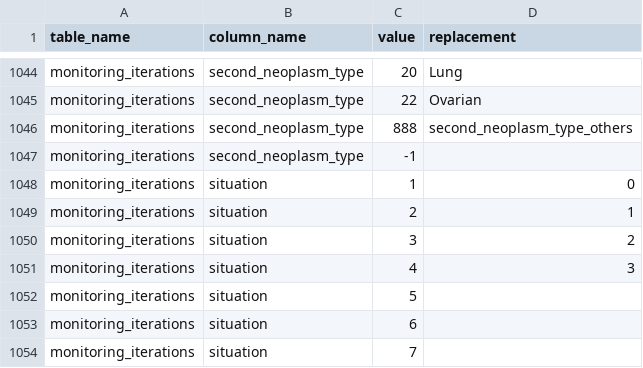
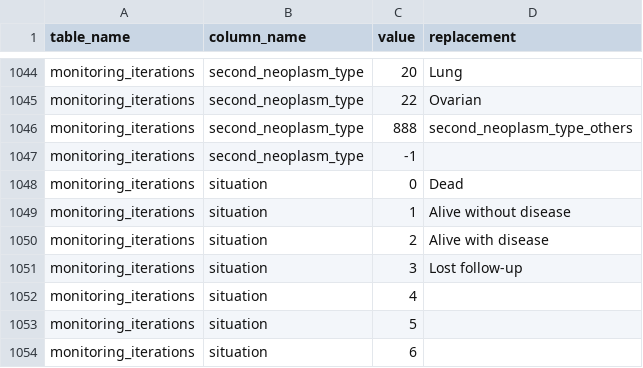
Before and after one commit to SDM-TIB/Dragoman, a CSV file: Sources/all_tables_except_comorbidity.csv, drawn as a sheet; only a part is shown, gaps mark what is left out; the shorter side is filled out with more unchanged rows.

Commit message:
SLCG dictionary is updated!

```diff
--- a/Sources/all_tables_except_comorbidity.csv
+++ b/Sources/all_tables_except_comorbidity.csv
@@ -1047,6 +1047,7 @@
 "monitoring_iterations","second_neoplasm_type","-1",
-"monitoring_iterations","situation","1","0"
-"monitoring_iterations","situation","2","1"
-"monitoring_iterations","situation","3","2"
-"monitoring_iterations","situation","4","3"
+"monitoring_iterations","situation","0","Dead"
+"monitoring_iterations","situation","1","Alive without disease"
+"monitoring_iterations","situation","2","Alive with disease"
+"monitoring_iterations","situation","3","Lost follow-up"
+"monitoring_iterations","situation","4",
 "monitoring_iterations","situation","5",
```
